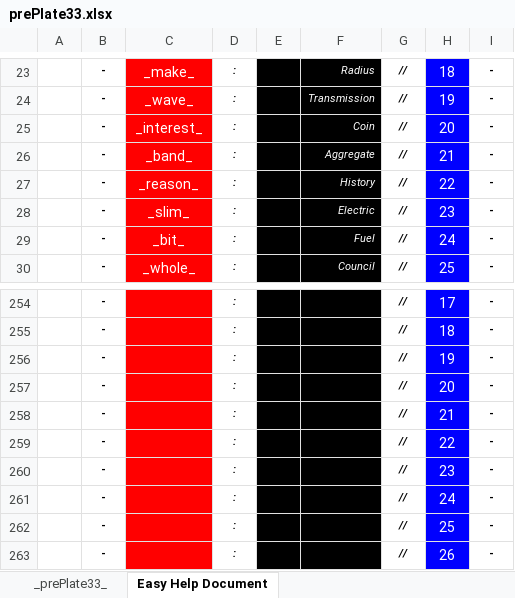
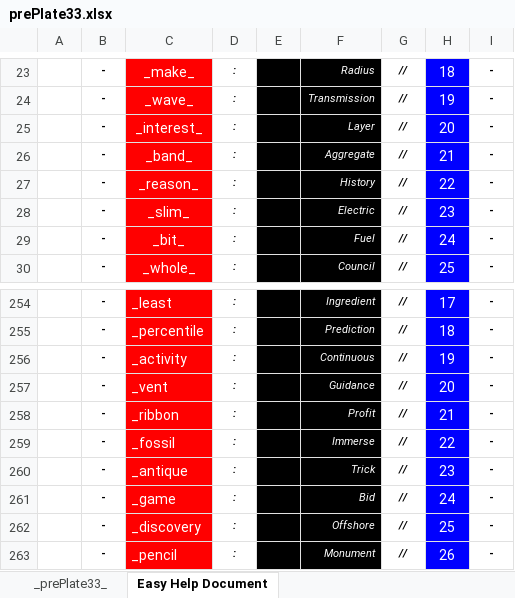
Before and after one commit to openroot/prePlate33, an Excel workbook: prePlate33/Offline Documents (Periodic)/prePlate33.xlsx, sheet Easy Help Document, drawn as a sheet; only a part is shown, gaps mark what is left out; values as stored, in another font and other column widths than the file's, no borders; charts and pictures not drawn; the diff covers the shown part only; the diff names each change by its address in the sheet, - before the commit and + after, or states it on an @@ line.

```diff
--- a/prePlate33/Offline Documents (Periodic)/prePlate33.xlsx (sheet Easy Help Document)
+++ b/prePlate33/Offline Documents (Periodic)/prePlate33.xlsx (sheet Easy Help Document)
-F25: Coin
+F25: Layer
-C254: (empty)
+C254: _least
-F254: (empty)
+F254: Ingredient
-C255: (empty)
+C255: _percentile
-F255: (empty)
+F255: Prediction
-C256: (empty)
+C256: _activity
-F256: (empty)
+F256: Continuous
-C257: (empty)
+C257: _vent
-F257: (empty)
+F257: Guidance
-C258: (empty)
+C258: _ribbon
-F258: (empty)
+F258: Profit
-C259: (empty)
+C259: _fossil
-F259: (empty)
+F259: Immerse
-C260: (empty)
+C260: _antique
-F260: (empty)
+F260: Trick
-C261: (empty)
+C261: _game
-F261: (empty)
+F261: Bid
-C262: (empty)
+C262: _discovery
-F262: (empty)
+F262: Offshore
-C263: (empty)
+C263: _pencil
-F263: (empty)
+F263: Monument
```
Also changed, not shown: 32 edited cells elsewhere in this sheet, 4 other files.
